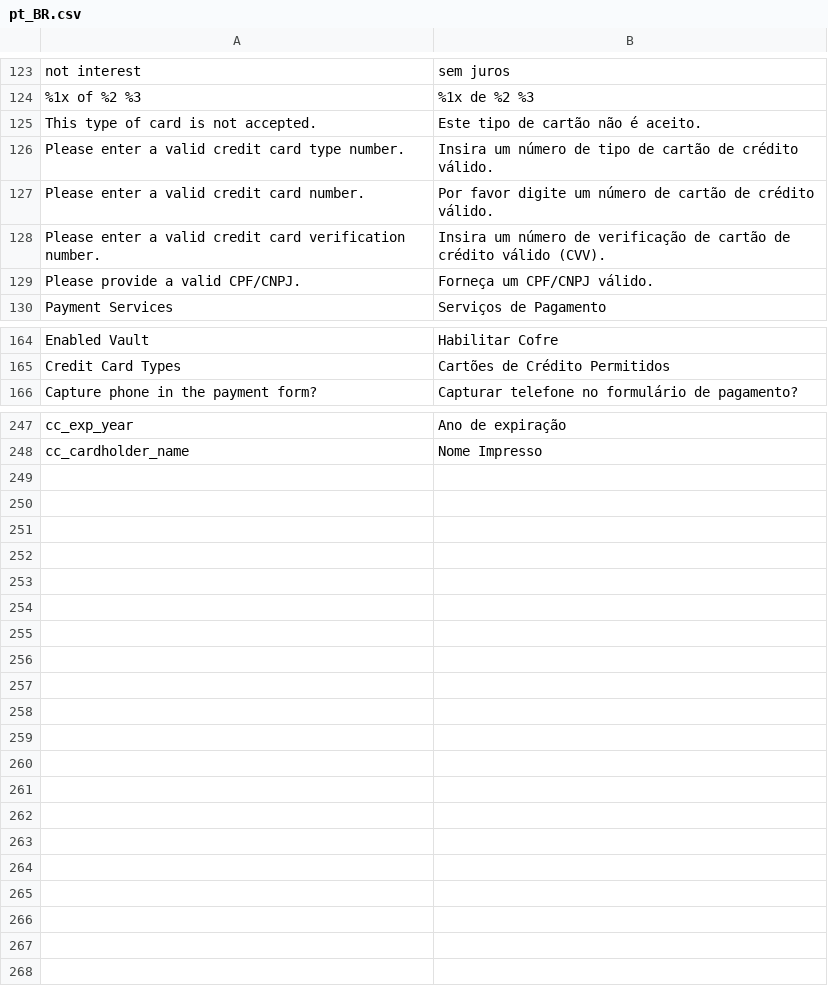
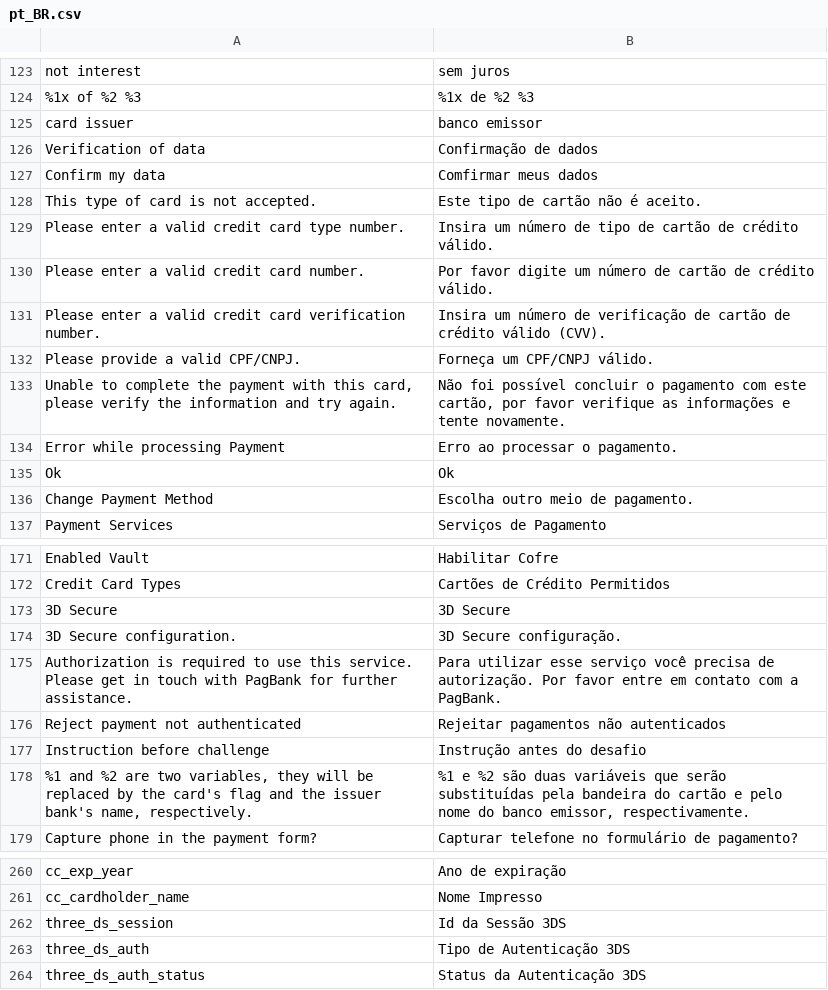
Before and after one commit to pagseguro/payment-magento, a CSV file: i18n/pt_BR.csv, drawn as a sheet; only a part is shown, gaps mark what is left out; the diff names each change by its address in the sheet, - before the commit and + after, or states it on an @@ line.

Commit message:
PagBank 😍 Magento - Otimizações no ciclo de place order.

```diff
--- a/i18n/pt_BR.csv
+++ b/i18n/pt_BR.csv
+row 125: card issuer | banco emissor
+row 126: Verification of data | Confirmação de dados
+row 127: Confirm my data | Comfirmar meus dados
+row 133: Unable to complete the payment with this card, please verify the information and try again. | Não foi possível concluir o pagamento com este cartão, por favor verifique as informações e tente novamente.
+row 134: Error while processing Payment | Erro ao processar o pagamento.
+row 135: Ok | Ok
+row 136: Change Payment Method | Escolha outro meio de pagamento.
+row 173: 3D Secure | 3D Secure
+row 174: 3D Secure configuration. | 3D Secure configuração.
+row 175: Authorization is required to use this service. Please get in touch with PagBank for further assistance. | Para utilizar esse serviço você precisa de autorização. Por favor entre em contato com a PagBank.
+row 176: Reject payment not authenticated | Rejeitar pagamentos não autenticados
+row 177: Instruction before challenge | Instrução antes do desafio
+row 178: %1 and %2 are two variables, they will be replaced by the card's flag and the issuer bank's name, respectively. | %1 e %2 são duas variáveis que serão substituídas pela bandeira do cartão e pelo nome do banco emissor, respectivamente.
+row 262: three_ds_session | Id da Sessão 3DS
+row 263: three_ds_auth | Tipo de Autenticação 3DS
+row 264: three_ds_auth_status | Status da Autenticação 3DS
```
Also changed, not shown: i18n/en_US.csv, i18n/not_automatically_collected.csv, 20 other files.
